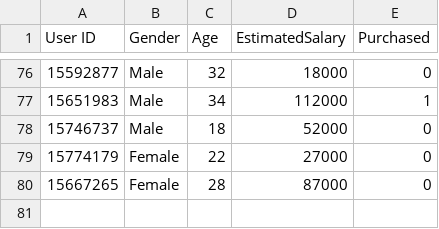
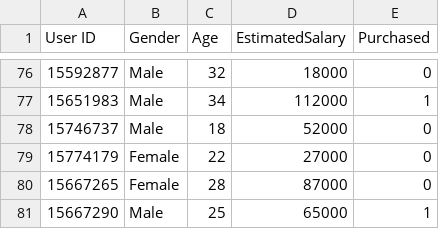
Before and after one commit to prapuldasari/testing_self_learning, a CSV file: initial_data.csv, drawn as a sheet; only a part is shown, gaps mark what is left out.

Commit message:
Update initial_data.csv

```diff
--- a/initial_data.csv
+++ b/initial_data.csv
@@ -80 +80,2 @@
 15667265,Female,28,87000,0
+15667290,Male,25,65000,1
```
